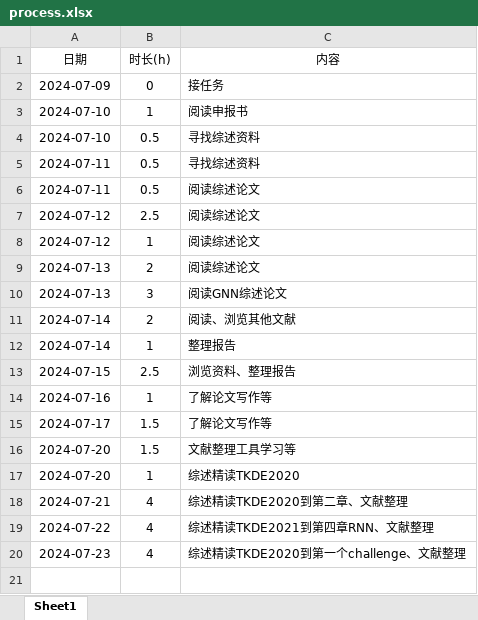
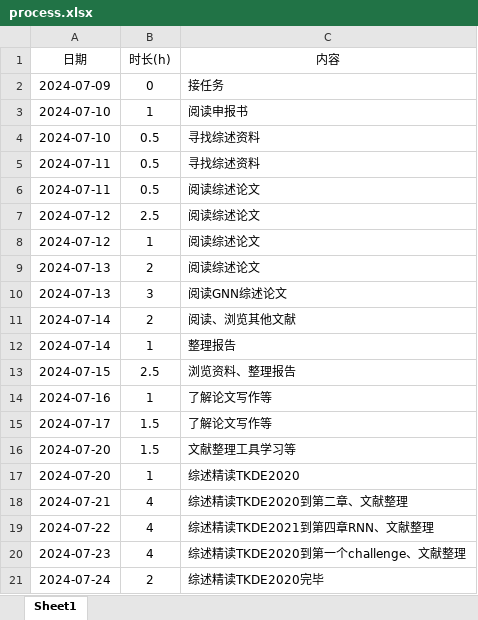
Before and after one commit to lr580/trafficFlowPredictionSurvey, an Excel workbook: process.xlsx, sheet Sheet1, drawn as a sheet; values as stored, in another font and other column widths than the file's, no borders; the diff names each change by its address in the sheet, - before the commit and + after, or states it on an @@ line.

```diff
--- a/process.xlsx (sheet Sheet1)
+++ b/process.xlsx (sheet Sheet1)
+row 21: 2024-07-24 | 2 | 综述精读TKDE2020完毕
```
Also changed, not shown: 1 other file.
